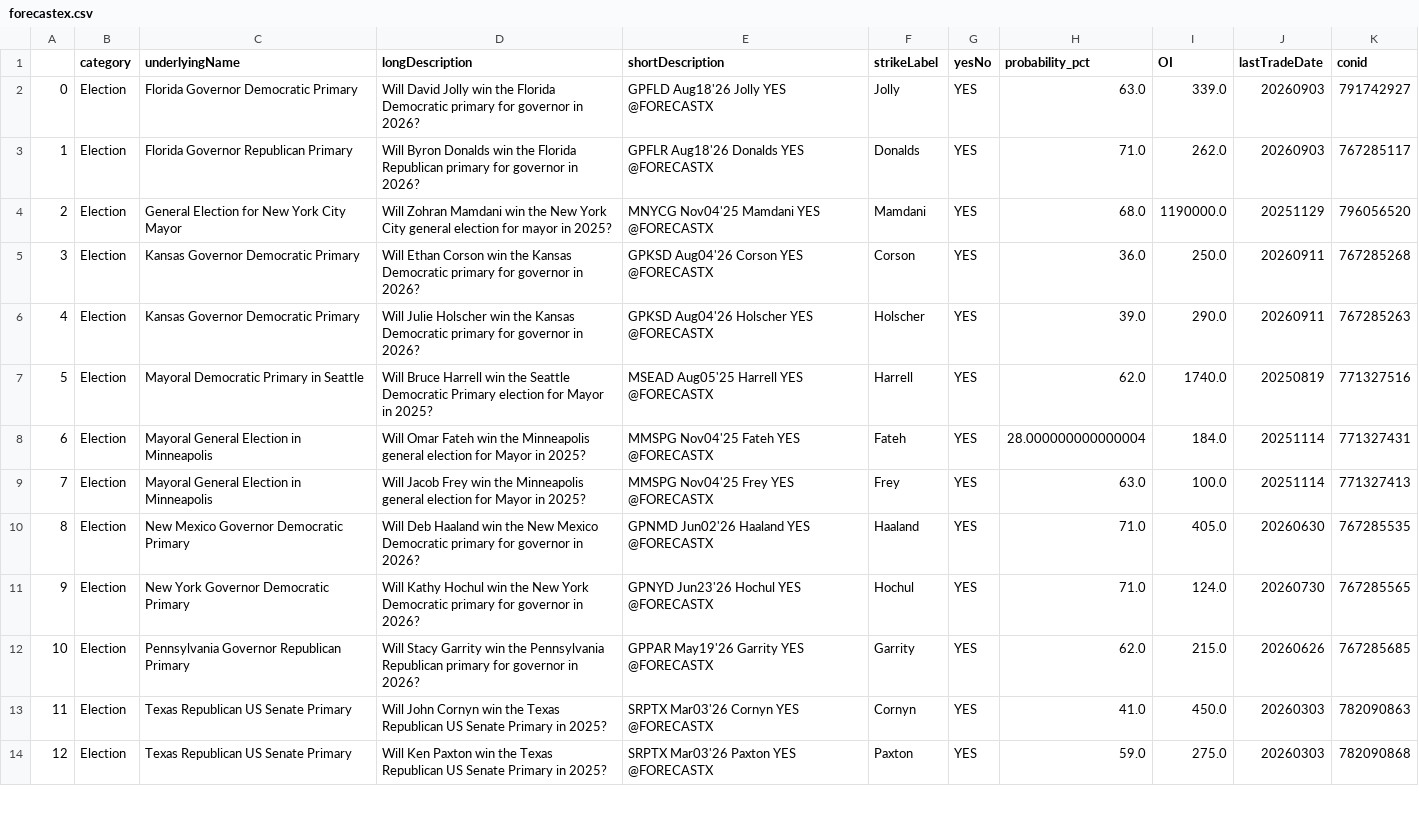
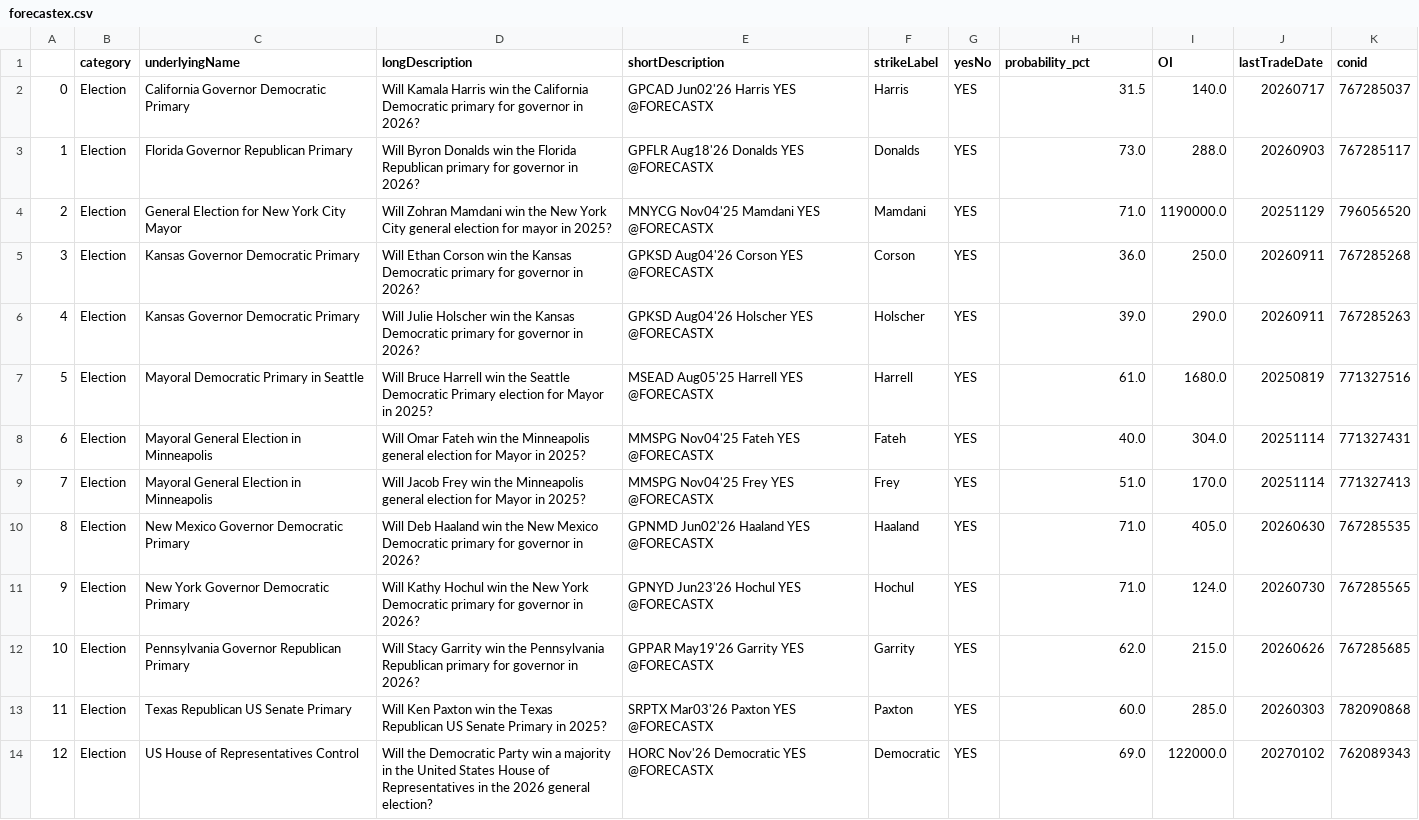
Before and after one commit to catskillsresearch/metac-bot-template, a CSV file: forecastex.csv, drawn as a sheet; only a part is shown; the diff covers the shown part only.

```diff
--- a/forecastex.csv
+++ b/forecastex.csv
@@ -1,10 +1,10 @@
 ,category,underlyingName,longDescription,shortDescription,strikeLabel,yesNo,probability_pct,OI,lastTradeDate,conid
-0,Election,Florida Governor Democratic Primary,Will David Jolly win the Florida Democratic primary for governor in 2026?,GPFLD Aug18'26 Jolly YES @FORECASTX,Jolly,YES,63.0,339.0,20260903,791742927
-1,Election,Florida Governor Republican Primary,Will Byron Donalds win the Florida Republican primary for governor in 2026?,GPFLR Aug18'26 Donalds YES @FORECASTX,Donalds,YES,71.0,262.0,20260903,767285117
-2,Election,General Election for New York City Mayor,Will Zohran Mamdani win the New York City general election for mayor in 2025?,MNYCG Nov04'25 Mamdani YES @FORECASTX,Mamdani,YES,68.0,1190000.0,20251129,796056520
+0,Election,California Governor Democratic Primary,Will Kamala Harris win the California Democratic primary for governor in 2026?,GPCAD Jun02'26 Harris YES @FORECASTX,Harris,YES,31.5,140.0,20260717,767285037
+1,Election,Florida Governor Republican Primary,Will Byron Donalds win the Florida Republican primary for governor in 2026?,GPFLR Aug18'26 Donalds YES @FORECASTX,Donalds,YES,73.0,288.0,20260903,767285117
+2,Election,General Election for New York City Mayor,Will Zohran Mamdani win the New York City general election for mayor in 2025?,MNYCG Nov04'25 Mamdani YES @FORECASTX,Mamdani,YES,71.0,1190000.0,20251129,796056520
 3,Election,Kansas Governor Democratic Primary,Will Ethan Corson win the Kansas Democratic primary for governor in 2026?,GPKSD Aug04'26 Corson YES @FORECASTX,Corson,YES,36.0,250.0,20260911,767285268
 4,Election,Kansas Governor Democratic Primary,Will Julie Holscher win the Kansas Democratic primary for governor in 2026?,GPKSD Aug04'26 Holscher YES @FORECASTX,Holscher,YES,39.0,290.0,20260911,767285263
-5,Election,Mayoral Democratic Primary in Seattle,Will Bruce Harrell win the Seattle Democratic Primary election for Mayor in 2025?,MSEAD Aug05'25 Harrell YES @FORECASTX,Harrell,YES,62.0,1740.0,20250819,771327516
-6,Election,Mayoral General Election in Minneapolis,Will Omar Fateh win the Minneapolis general election for Mayor in 2025?,MMSPG Nov04'25 Fateh YES @FORECASTX,Fateh,YES,28.000000000000004,184.0,20251114,771327431
-7,Election,Mayoral General Election in Minneapolis,Will Jacob Frey win the Minneapolis general election for Mayor in 2025?,MMSPG Nov04'25 Frey YES @FORECASTX,Frey,YES,63.0,100.0,20251114,771327413
+5,Election,Mayoral Democratic Primary in Seattle,Will Bruce Harrell win the Seattle Democratic Primary election for Mayor in 2025?,MSEAD Aug05'25 Harrell YES @FORECASTX,Harrell,YES,61.0,1680.0,20250819,771327516
+6,Election,Mayoral General Election in Minneapolis,Will Omar Fateh win the Minneapolis general election for Mayor in 2025?,MMSPG Nov04'25 Fateh YES @FORECASTX,Fateh,YES,40.0,304.0,20251114,771327431
+7,Election,Mayoral General Election in Minneapolis,Will Jacob Frey win the Minneapolis general election for Mayor in 2025?,MMSPG Nov04'25 Frey YES @FORECASTX,Frey,YES,51.0,170.0,20251114,771327413
 8,Election,New Mexico Governor Democratic Primary,Will Deb Haaland win the New Mexico Democratic primary for governor in 2026?,GPNMD Jun02'26 Haaland YES @FORECASTX,Haaland,YES,71.0,405.0,20260630,767285535
@@ -12,3 +12,3 @@
 10,Election,Pennsylvania Governor Republican Primary,Will Stacy Garrity win the Pennsylvania Republican primary for governor in 2026?,GPPAR May19'26 Garrity YES @FORECASTX,Garrity,YES,62.0,215.0,20260626,767285685
-11,Election,Texas Republican US Senate Primary,Will John Cornyn win the Texas Republican US Senate Primary in 2025?,SRPTX Mar03'26 Cornyn YES @FORECASTX,Cornyn,YES,41.0,450.0,20260303,782090863
-12,Election,Texas Republican US Senate Primary,Will Ken Paxton win the Texas Republican US Senate Primary in 2025?,SRPTX Mar03'26 Paxton YES @FORECASTX,Paxton,YES,59.0,275.0,20260303,782090868
+11,Election,Texas Republican US Senate Primary,Will Ken Paxton win the Texas Republican US Senate Primary in 2025?,SRPTX Mar03'26 Paxton YES @FORECASTX,Paxton,YES,60.0,285.0,20260303,782090868
+12,Election,US House of Representatives Control,Will the Democratic Party win a majority in the United States House of Representatives in the 2026 general election?,HORC Nov'26 Democratic YES @FORECASTX,Democratic,YES,69.0,122000.0,20270102,762089343
```
Also changed, not shown: 65 edited cells elsewhere in this file, 8 other files.
